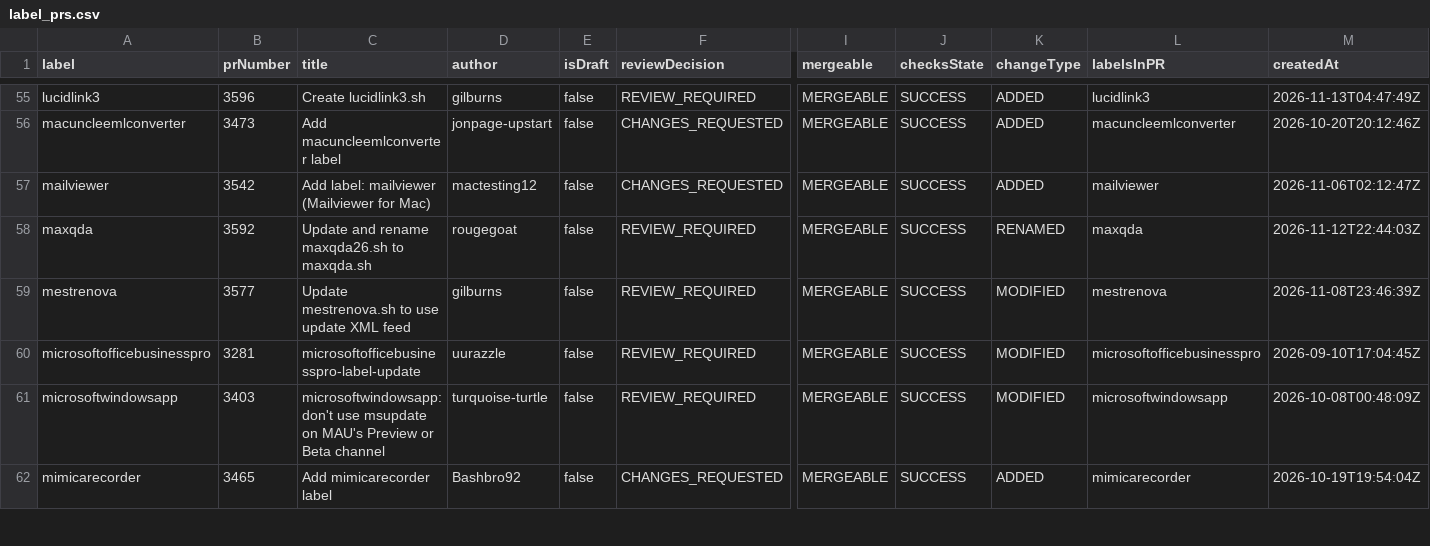
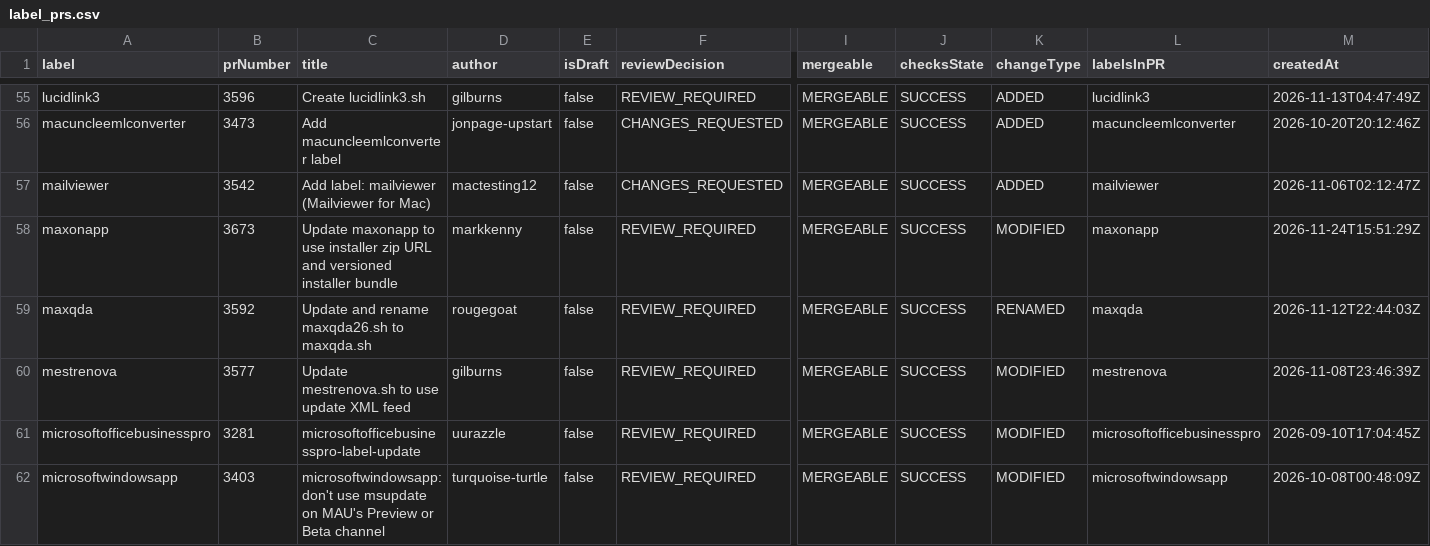
Before and after one commit to gilburns/Installomator-Tracker, a CSV file: label_prs.csv, drawn as a sheet; only a part is shown, gaps mark what is left out; the shorter side is filled out with more unchanged rows; rows hold the shown columns only; the diff names each change by its address in the sheet, - before the commit and + after, or states it on an @@ line.

```diff
--- a/label_prs.csv
+++ b/label_prs.csv
+row 58: maxonapp | 3673 | Update maxonapp to use installer zip URL and versioned installer bundle | markkenny | false | REVIEW_REQUIRED | MERGEABLE | SUCCESS | MODIFIED | maxonapp | 2026-11-24T15:51:29Z
```
Also changed, not shown: 1 other file.
